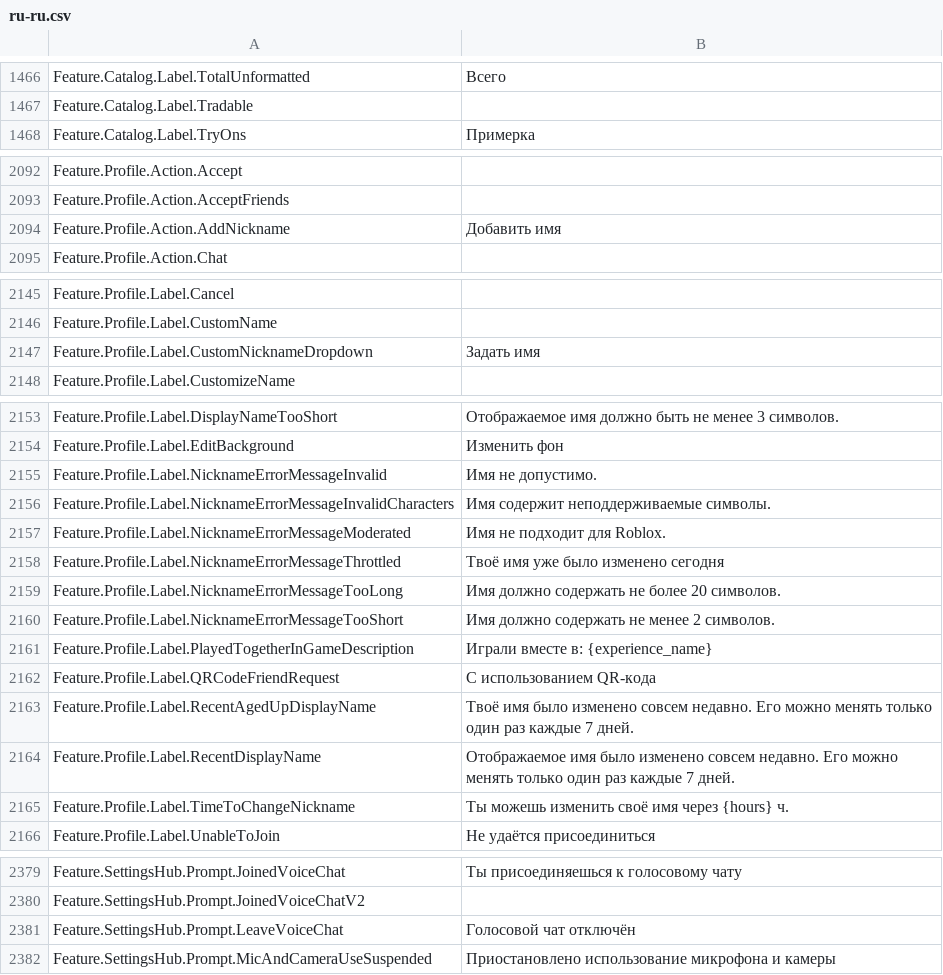
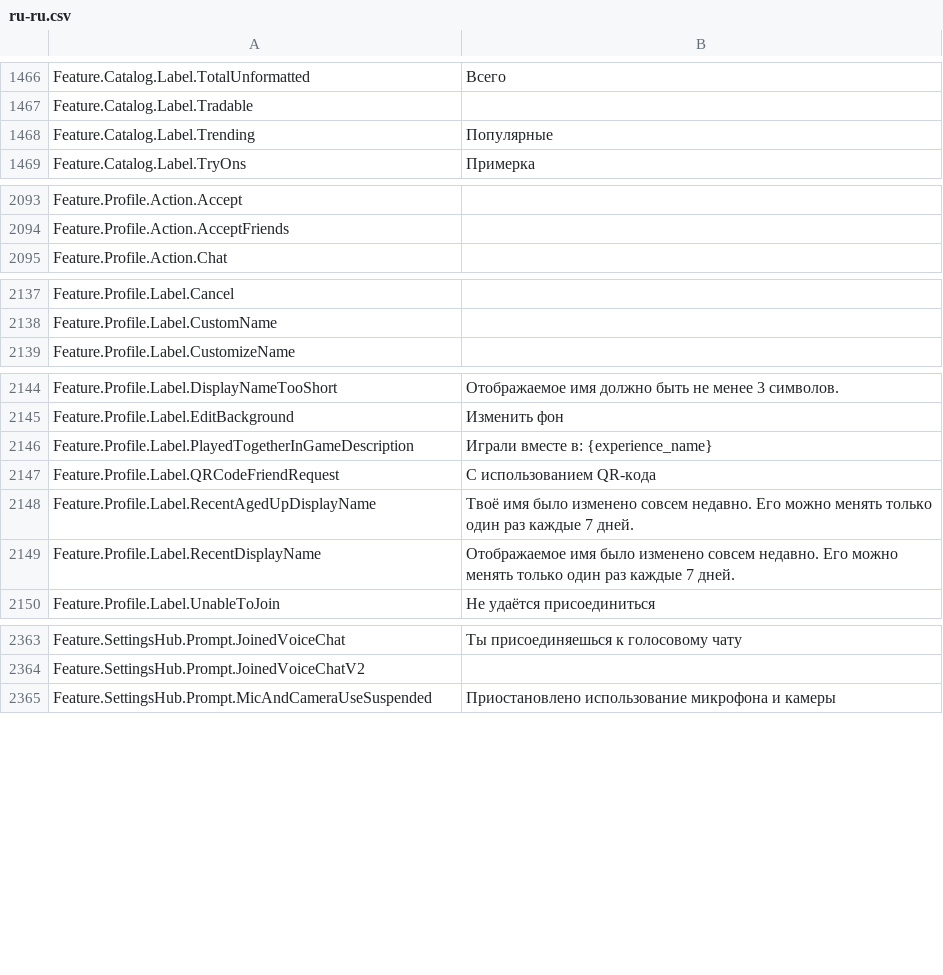
Before and after one commit to walway/Roblox-Datamine, a CSV file: InExperience/Locales/Common/ru-ru.csv, drawn as a sheet; only a part is shown, gaps mark what is left out; removed rows and columns are numbered as before the commit, all else as after; the diff covers the shown part only; the diff names each change by its address in the sheet, - before the commit and + after, or states it on an @@ line.

Commit message:
datamine: update Roblox assets (2026-09-04 10:31:42 UTC)
Added: 0
Updated: 37
Removed: 0

Public dump only — tracker source not included.

```diff
--- a/InExperience/Locales/Common/ru-ru.csv
+++ b/InExperience/Locales/Common/ru-ru.csv
+row 1468: Feature.Catalog.Label.Trending | Популярные
-row 2094: Feature.Profile.Action.AddNickname | Добавить имя
-row 2147: Feature.Profile.Label.CustomNicknameDropdown | Задать имя
-row 2155: Feature.Profile.Label.NicknameErrorMessageInvalid | Имя не допустимо.
-row 2156: Feature.Profile.Label.NicknameErrorMessageInvalidCharacters | Имя содержит неподдерживаемые символы.
-row 2157: Feature.Profile.Label.NicknameErrorMessageModerated | Имя не подходит для Roblox.
-row 2158: Feature.Profile.Label.NicknameErrorMessageThrottled | Твоё имя уже было изменено сегодня
-row 2159: Feature.Profile.Label.NicknameErrorMessageTooLong | Имя должно содержать не более 20 символов.
-row 2160: Feature.Profile.Label.NicknameErrorMessageTooShort | Имя должно содержать не менее 2 символов.
-row 2165: Feature.Profile.Label.TimeToChangeNickname | Ты можешь изменить своё имя через {hours} ч.
-row 2381: Feature.SettingsHub.Prompt.LeaveVoiceChat | Голосовой чат отключён
```
Also changed, not shown: 9 removed rows elsewhere in this file, UniversalApp/Locales/Common/ar-001.csv, UniversalApp/Locales/Common/hi-in.csv, 34 other files.
